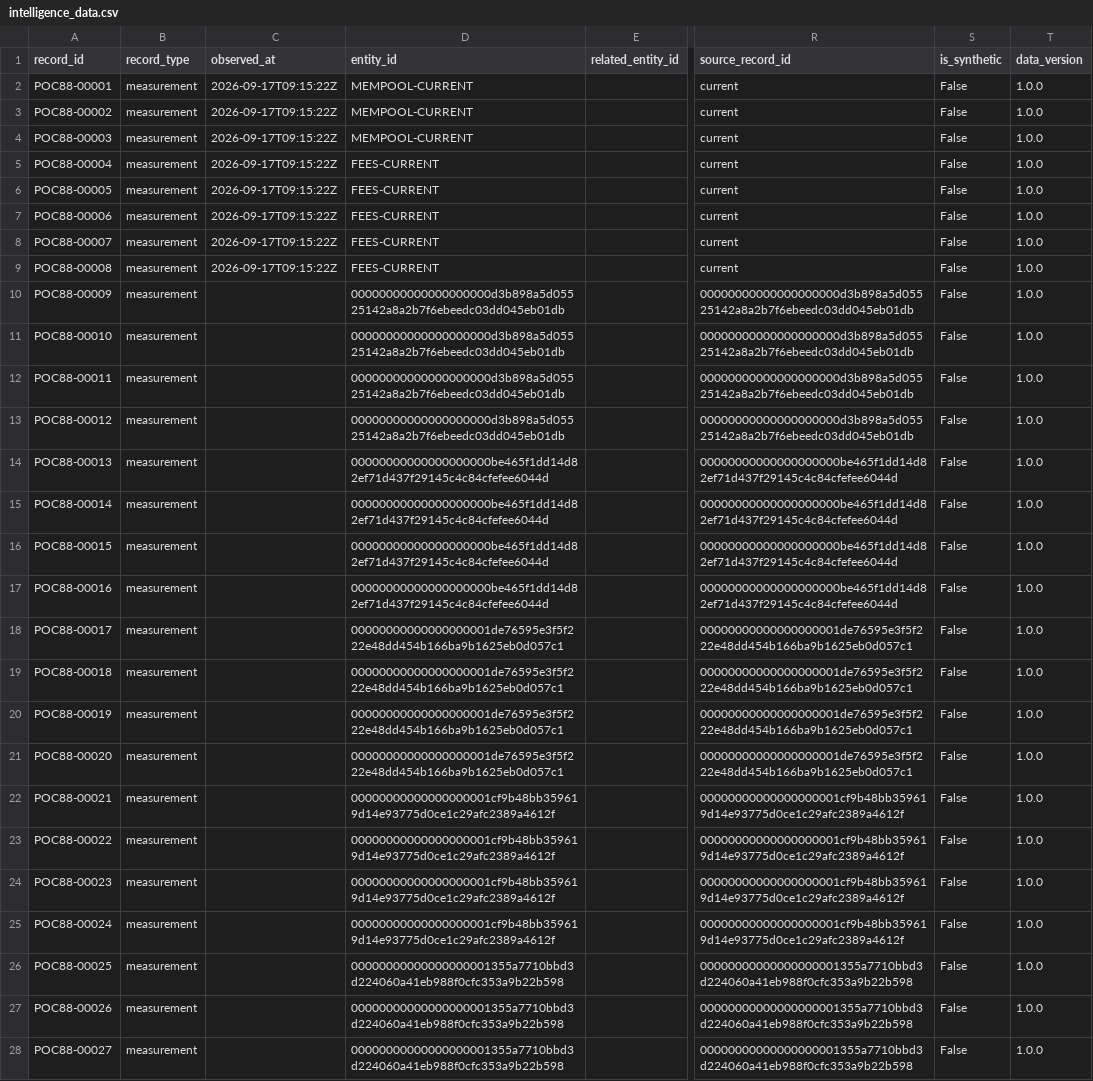
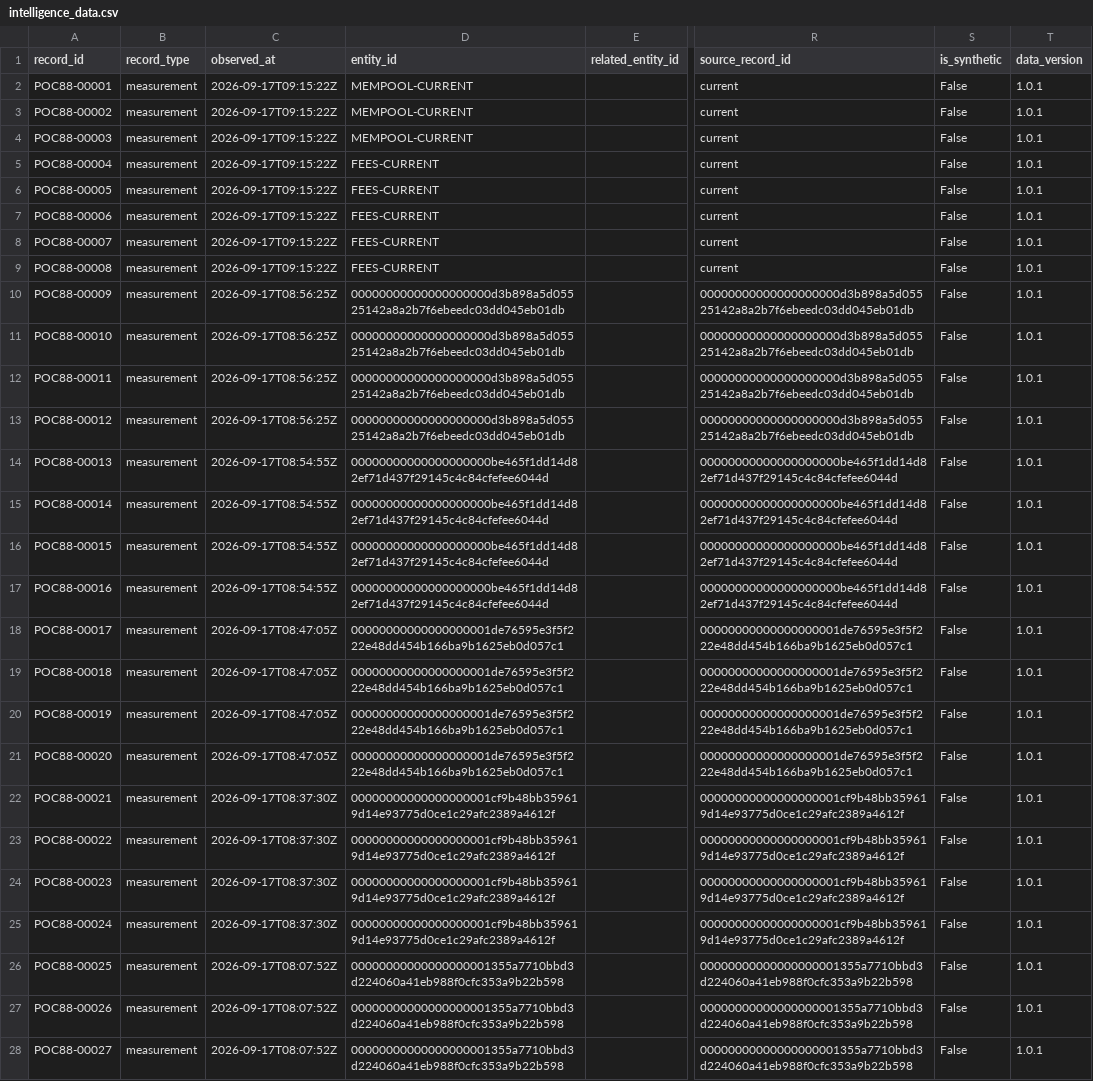
Before and after one commit to sankeraswin579-crypto/POC-88-MempoolCongestionVisualizer-AswinSankar-Phase3, a CSV file: data/canonical/intelligence_data.csv, drawn as a sheet; only a part is shown, gaps mark what is left out; the diff covers the shown part only; the diff names each change by its address in the sheet, - before the commit and + after, or states it on an @@ line.

Commit message:
Correct Phase 3 Post 1 canonical data package

```diff
--- a/data/canonical/intelligence_data.csv
+++ b/data/canonical/intelligence_data.csv
-T2:T28 (data_version): 1.0.0
+T2:T28 (data_version): 1.0.1
-C10:C13 (observed_at): (empty)
+C10:C13 (observed_at): 2026-09-17T08:56:25Z
-C14:C17 (observed_at): (empty)
+C14:C17 (observed_at): 2026-09-17T08:54:55Z
-C18:C21 (observed_at): (empty)
+C18:C21 (observed_at): 2026-09-17T08:47:05Z
-C22:C25 (observed_at): (empty)
+C22:C25 (observed_at): 2026-09-17T08:37:30Z
-C26:C28 (observed_at): (empty)
+C26:C28 (observed_at): 2026-09-17T08:07:52Z
```
Also changed, not shown: 42 edited cells elsewhere in this file, data/source-sample/source_sample.csv, 13 other files.
